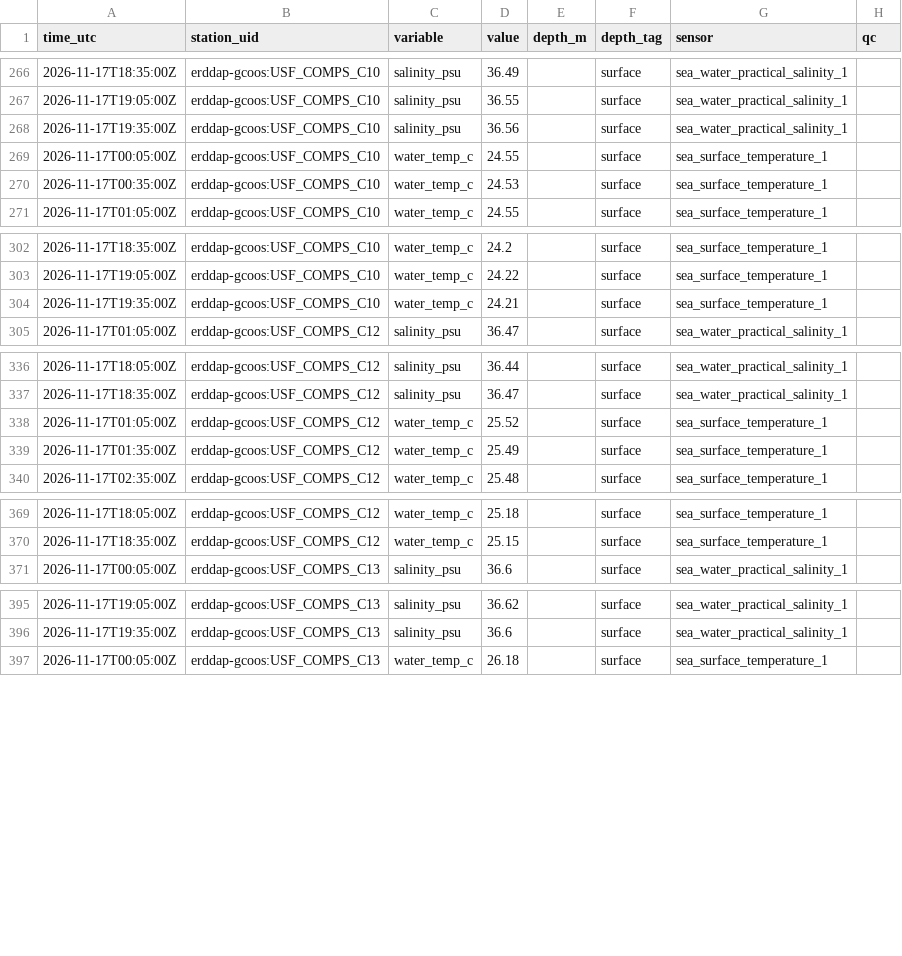
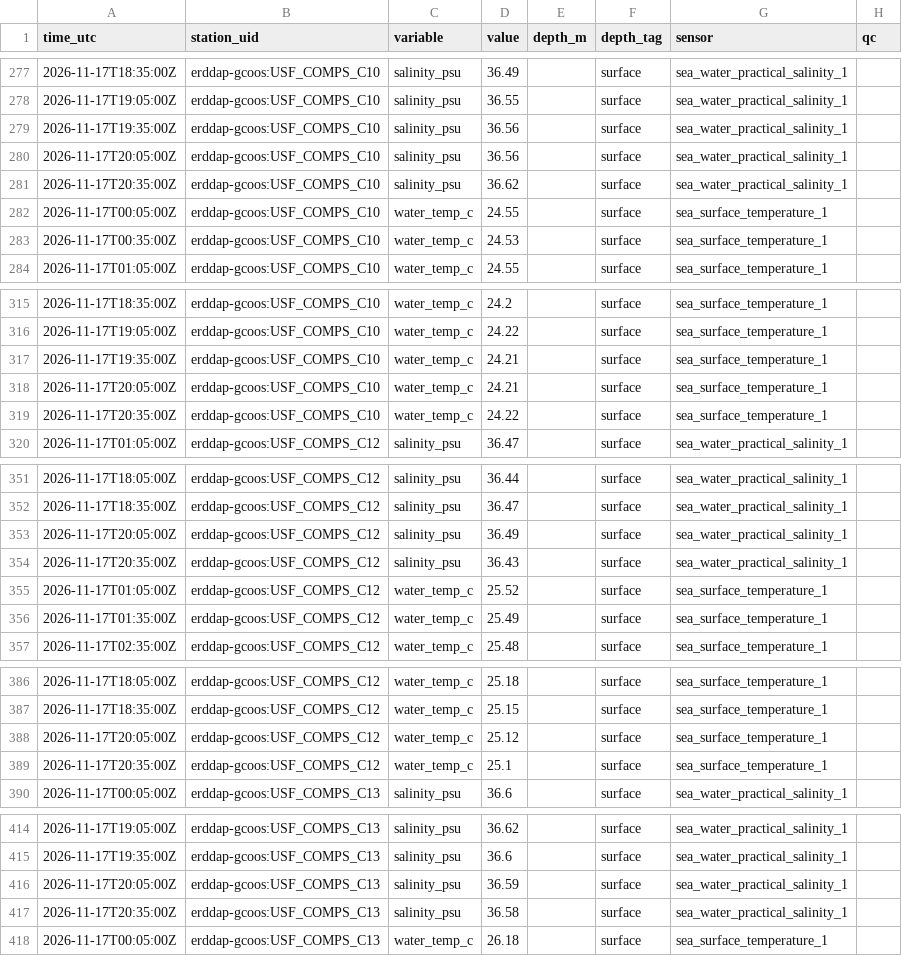
Before and after one commit to captainsforcleanwater/swfl-water-map, a CSV file: data/sensors/2026/11/2026-11-17_erddap-gcoos.csv, drawn as a sheet; only a part is shown, gaps mark what is left out; the diff covers the shown part only; the diff names each change by its address in the sheet, - before the commit and + after, or states it on an @@ line.

```diff
--- a/data/sensors/2026/11/2026-11-17_erddap-gcoos.csv
+++ b/data/sensors/2026/11/2026-11-17_erddap-gcoos.csv
+row 280: 2026-11-17T20:05:00Z | erddap-gcoos:USF_COMPS_C10 | salinity_psu | 36.56 |  | surface | sea_water_practical_salinity_1
+row 281: 2026-11-17T20:35:00Z | erddap-gcoos:USF_COMPS_C10 | salinity_psu | 36.62 |  | surface | sea_water_practical_salinity_1
+row 318: 2026-11-17T20:05:00Z | erddap-gcoos:USF_COMPS_C10 | water_temp_c | 24.21 |  | surface | sea_surface_temperature_1
+row 319: 2026-11-17T20:35:00Z | erddap-gcoos:USF_COMPS_C10 | water_temp_c | 24.22 |  | surface | sea_surface_temperature_1
+row 353: 2026-11-17T20:05:00Z | erddap-gcoos:USF_COMPS_C12 | salinity_psu | 36.49 |  | surface | sea_water_practical_salinity_1
+row 354: 2026-11-17T20:35:00Z | erddap-gcoos:USF_COMPS_C12 | salinity_psu | 36.43 |  | surface | sea_water_practical_salinity_1
+row 388: 2026-11-17T20:05:00Z | erddap-gcoos:USF_COMPS_C12 | water_temp_c | 25.12 |  | surface | sea_surface_temperature_1
+row 389: 2026-11-17T20:35:00Z | erddap-gcoos:USF_COMPS_C12 | water_temp_c | 25.1 |  | surface | sea_surface_temperature_1
+row 416: 2026-11-17T20:05:00Z | erddap-gcoos:USF_COMPS_C13 | salinity_psu | 36.59 |  | surface | sea_water_practical_salinity_1
+row 417: 2026-11-17T20:35:00Z | erddap-gcoos:USF_COMPS_C13 | salinity_psu | 36.58 |  | surface | sea_water_practical_salinity_1
```
Also changed, not shown: 17 added rows elsewhere in this file, data/clean/stations.csv, data/qc/2026/11/2026-11-17_flags.csv, 11 other files.
